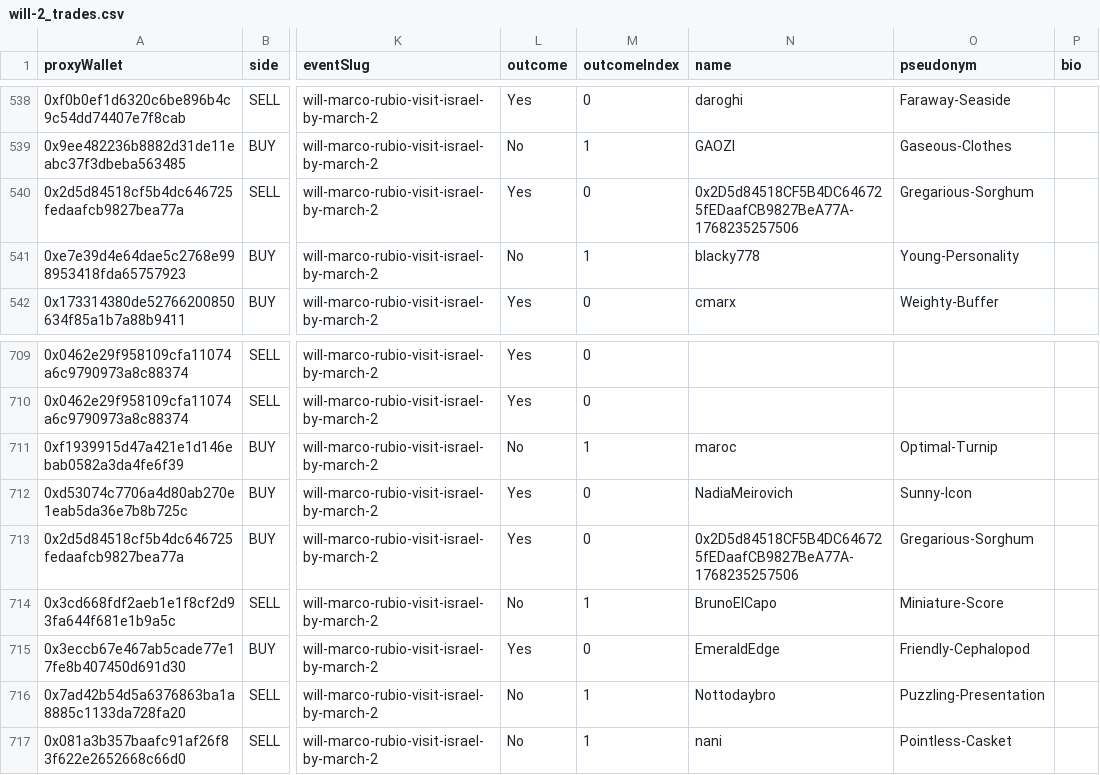
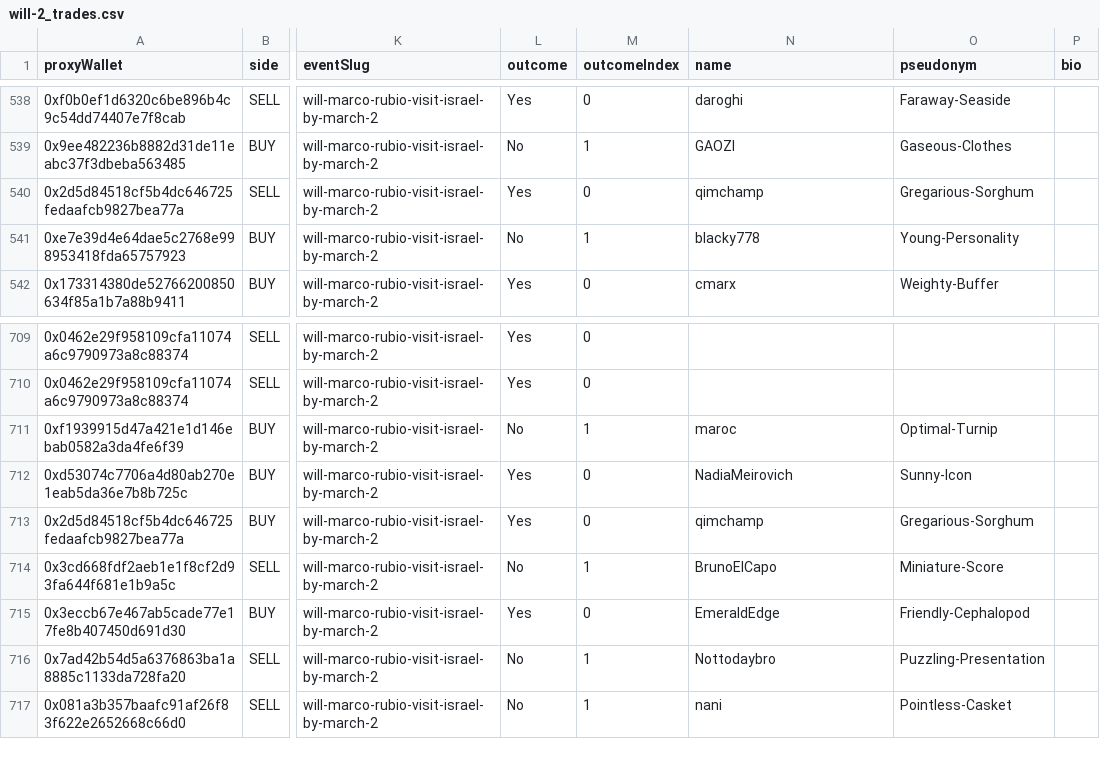
Before and after one commit to ims2003/prediction_market_data_wrangling, a CSV file: market_csvs/will-2_trades.csv, drawn as a sheet; only a part is shown, gaps mark what is left out; the diff names each change by its address in the sheet, - before the commit and + after, or states it on an @@ line.

```diff
--- a/market_csvs/will-2_trades.csv
+++ b/market_csvs/will-2_trades.csv
-N540 (name): 0x2D5d84518CF5B4DC646725fEDaafCB9827BeA77A-1768235257506
+N540 (name): qimchamp
-N713 (name): 0x2D5d84518CF5B4DC646725fEDaafCB9827BeA77A-1768235257506
+N713 (name): qimchamp
```
Also changed, not shown: market_csvs/fact-citizen_trades.csv, other/market_list.csv, 33 other files.
